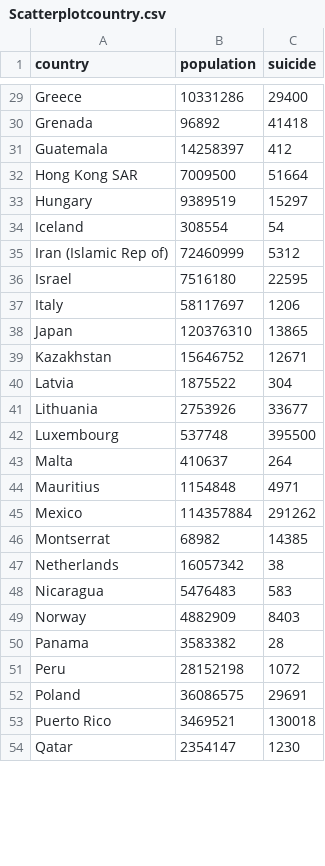
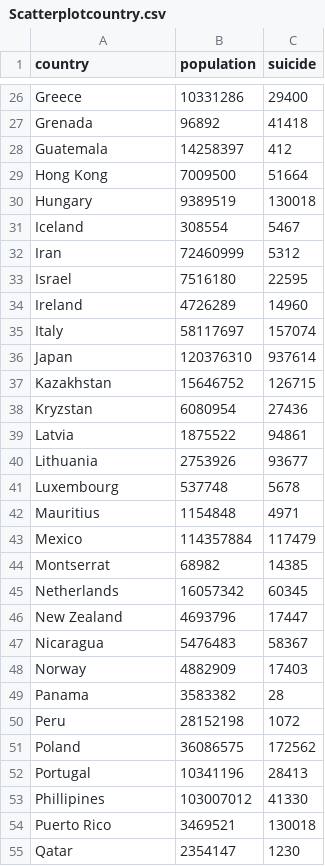
Before and after one commit to mpsingh2/finaltermdv.github.io, a CSV file: Scatterplotcountry.csv, drawn as a sheet; only a part is shown, gaps mark what is left out; the diff covers the shown part only.

```diff
--- a/Scatterplotcountry.csv
+++ b/Scatterplotcountry.csv
@@ -31,23 +28,27 @@ Grenada,96892,41418
 Guatemala,14258397,412
-Hong Kong SAR,7009500,51664
-Hungary,9389519,15297
-Iceland,308554,54
-Iran (Islamic Rep of),72460999,5312
+Hong Kong,7009500,51664
+Hungary,9389519,130018
+Iceland,308554,5467
+Iran,72460999,5312
 Israel,7516180,22595
-Italy,58117697,1206
-Japan,120376310,13865
-Kazakhstan,15646752,12671
-Latvia,1875522,304
-Lithuania,2753926,33677
-Luxembourg,537748,395500
-Malta,410637,264
+Ireland,4726289,14960
+Italy,58117697,157074
+Japan,120376310,937614
+Kazakhstan,15646752,126715
+Kryzstan,6080954,27436
+Latvia,1875522,94861
+Lithuania,2753926,93677
+Luxembourg,537748,5678
 Mauritius,1154848,4971
-Mexico,114357884,291262
+Mexico,114357884,117479
 Montserrat,68982,14385
-Netherlands,16057342,38
-Nicaragua,5476483,583
-Norway,4882909,8403
+Netherlands,16057342,60345
+New Zealand,4693796,17447
+Nicaragua,5476483,58367
+Norway,4882909,17403
 Panama,3583382,28
 Peru,28152198,1072
-Poland,36086575,29691
+Poland,36086575,172562
+Portugal,10341196,28413
+Phillipines,103007012,41330
 Puerto Rico,3469521,130018
```
Also changed, not shown: 8 added rows, 9 removed rows and 27 edited cells elsewhere in this file, Example41.csv, agegroup.csv, 12 other files.
